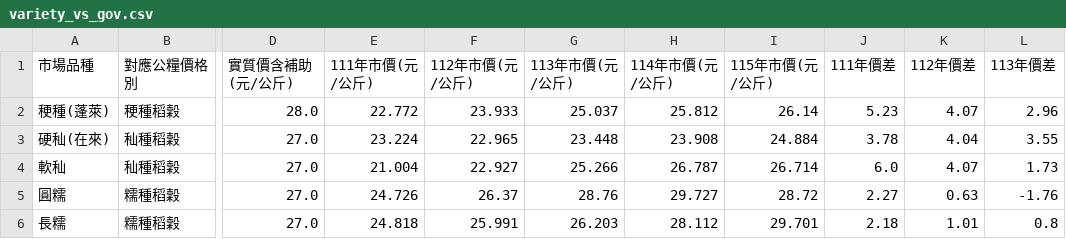
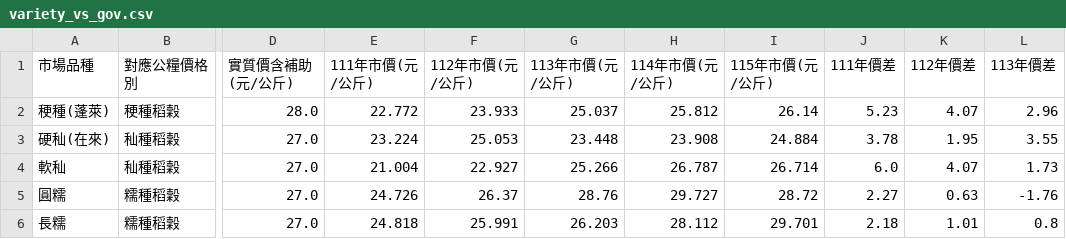
Before and after one commit to cormort/rice-price-tw, a CSV file: data/variety_vs_gov.csv, drawn as a sheet; only a part is shown, gaps mark what is left out; the diff names each change by its address in the sheet, - before the commit and + after, or states it on an @@ line.

```diff
--- a/data/variety_vs_gov.csv
+++ b/data/variety_vs_gov.csv
-F3 (112年市價(元/公斤)): 22.965
+F3 (112年市價(元/公斤)): 25.053
-K3 (112年價差): 4.04
+K3 (112年價差): 1.95
```
Also changed, not shown: data/monthly_prices.csv, 2 other files.
